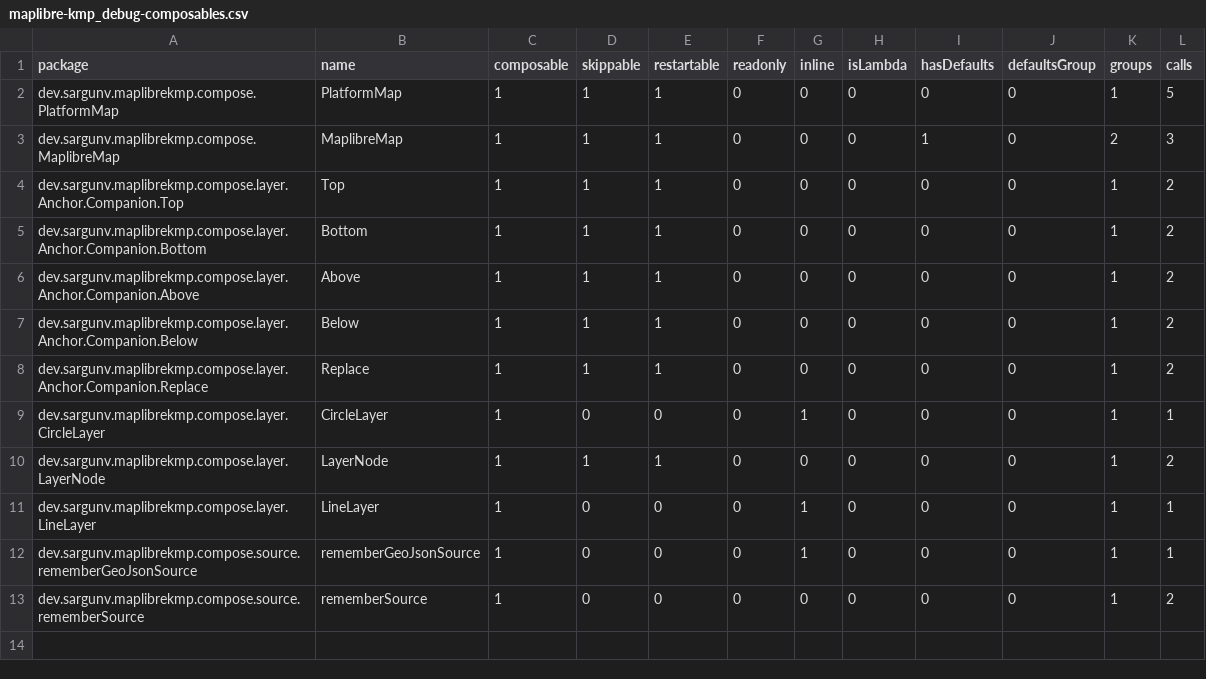
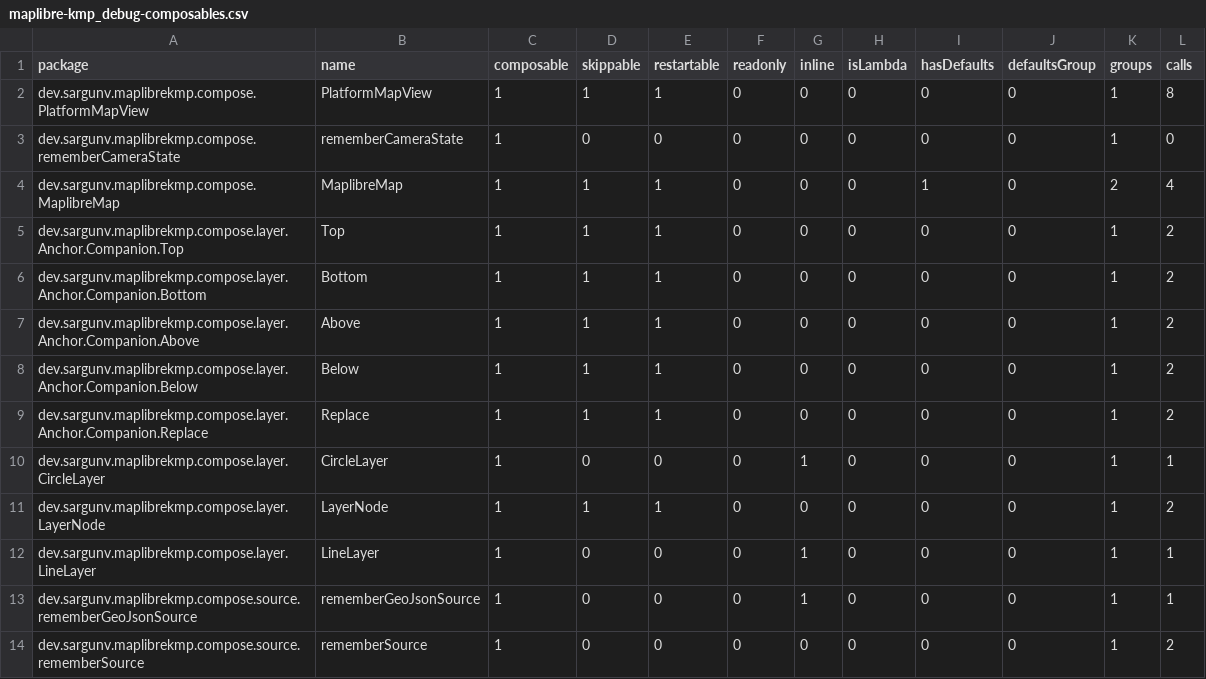
Before and after one commit to thanhdt-vietmap/vietmap-compose, a CSV file: maplibre-kmp/compose_compiler/maplibre-kmp_debug-composables.csv, drawn as a sheet.

```diff
--- a/maplibre-kmp/compose_compiler/maplibre-kmp_debug-composables.csv
+++ b/maplibre-kmp/compose_compiler/maplibre-kmp_debug-composables.csv
@@ -1,4 +1,5 @@
 package,name,composable,skippable,restartable,readonly,inline,isLambda,hasDefaults,defaultsGroup,groups,calls,
-dev.sargunv.maplibrekmp.compose.PlatformMap,PlatformMap,1,1,1,0,0,0,0,0,1,5,
-dev.sargunv.maplibrekmp.compose.MaplibreMap,MaplibreMap,1,1,1,0,0,0,1,0,2,3,
+dev.sargunv.maplibrekmp.compose.PlatformMapView,PlatformMapView,1,1,1,0,0,0,0,0,1,8,
+dev.sargunv.maplibrekmp.compose.rememberCameraState,rememberCameraState,1,0,0,0,0,0,0,0,1,0,
+dev.sargunv.maplibrekmp.compose.MaplibreMap,MaplibreMap,1,1,1,0,0,0,1,0,2,4,
 dev.sargunv.maplibrekmp.compose.layer.Anchor.Companion.Top,Top,1,1,1,0,0,0,0,0,1,2,
```
Also changed, not shown: maplibre-kmp/compose_compiler/train-tracker-app:maplibre-kmp-composables.csv, 17 other files.
